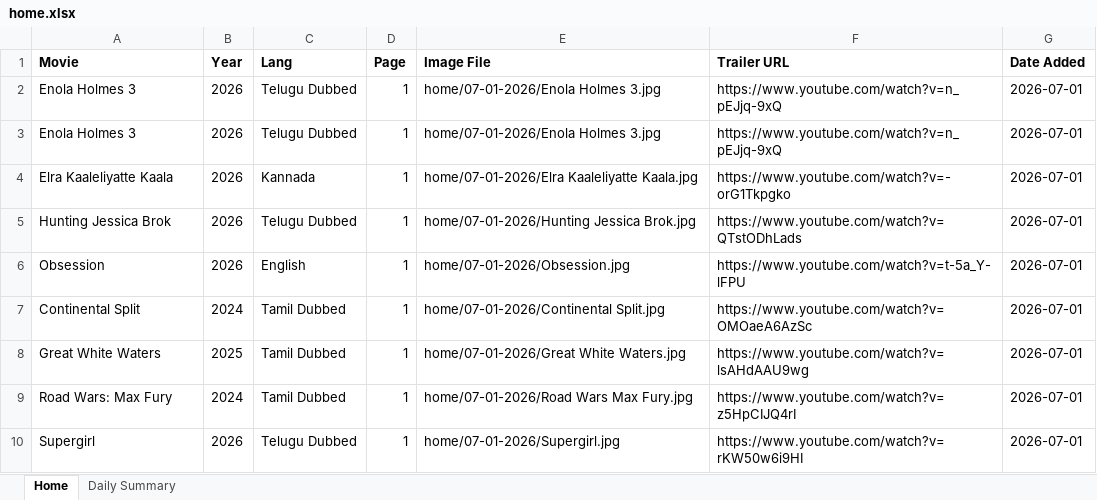
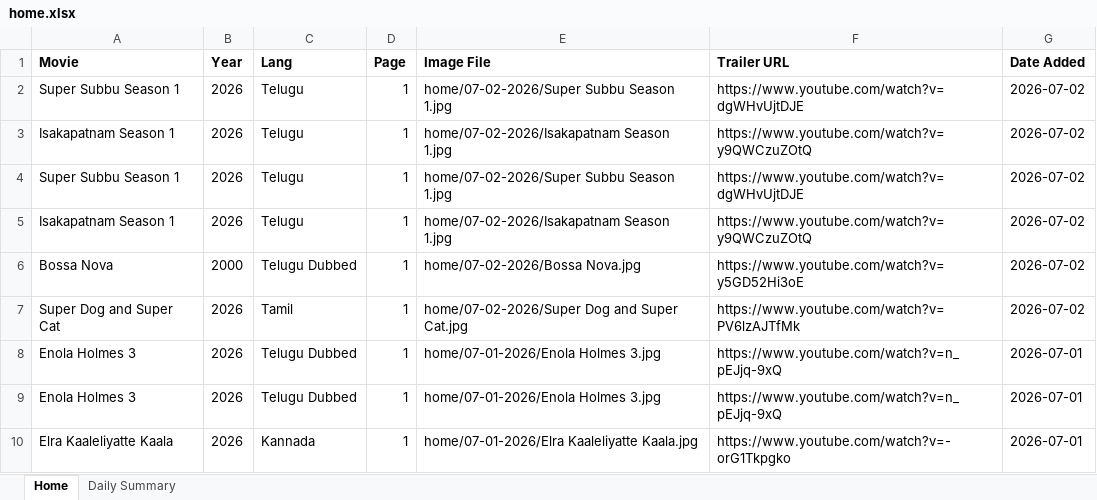
Before and after one commit to Lucky2Kode/movie-rulz-scrap, an Excel workbook: output/home.xlsx, sheet Home, drawn as a sheet; only a part is shown; the shorter side is filled out with more unchanged rows; values as stored, in another font and other column widths than the file's, no borders; the diff names each change by its address in the sheet, - before the commit and + after, or states it on an @@ line.

Commit message:
2nd July 2026

```diff
--- a/output/home.xlsx (sheet Home)
+++ b/output/home.xlsx (sheet Home)
+row 2: Super Subbu Season 1 | 2026 | Telugu | 1 | home/07-02-2026/Super Subbu Season 1.jpg | https://www.youtube.com/watch?v=dgWHvUjtDJE | 2026-07-02
+row 3: Isakapatnam Season 1 | 2026 | Telugu | 1 | home/07-02-2026/Isakapatnam Season 1.jpg | https://www.youtube.com/watch?v=y9QWCzuZOtQ | 2026-07-02
+row 4: Super Subbu Season 1 | 2026 | Telugu | 1 | home/07-02-2026/Super Subbu Season 1.jpg | https://www.youtube.com/watch?v=dgWHvUjtDJE | 2026-07-02
+row 5: Isakapatnam Season 1 | 2026 | Telugu | 1 | home/07-02-2026/Isakapatnam Season 1.jpg | https://www.youtube.com/watch?v=y9QWCzuZOtQ | 2026-07-02
+row 6: Bossa Nova | 2000 | Telugu Dubbed | 1 | home/07-02-2026/Bossa Nova.jpg | https://www.youtube.com/watch?v=y5GD52Hi3oE | 2026-07-02
+row 7: Super Dog and Super Cat | 2026 | Tamil | 1 | home/07-02-2026/Super Dog and Super Cat.jpg | https://www.youtube.com/watch?v=PV6lzAJTfMk | 2026-07-02
```
Also changed, not shown: sheet Daily Summary.
